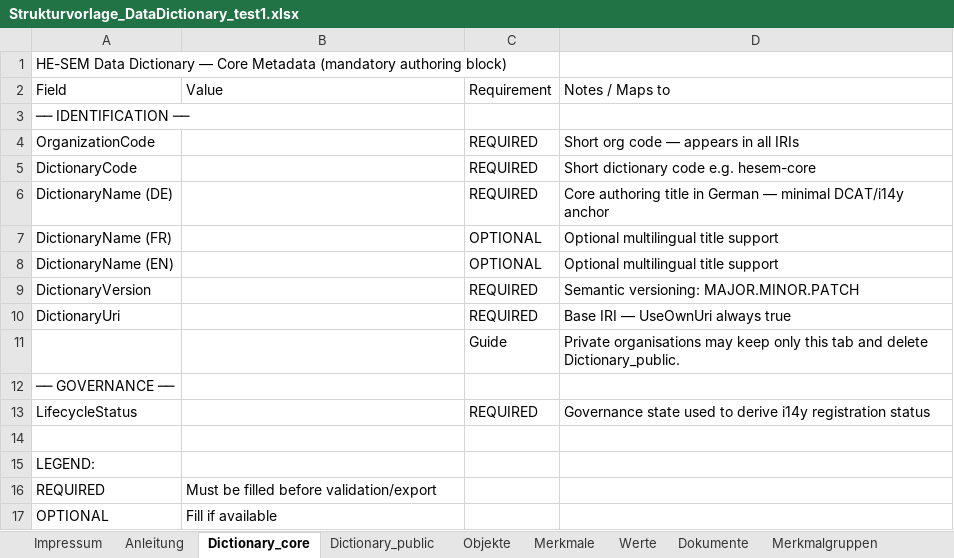
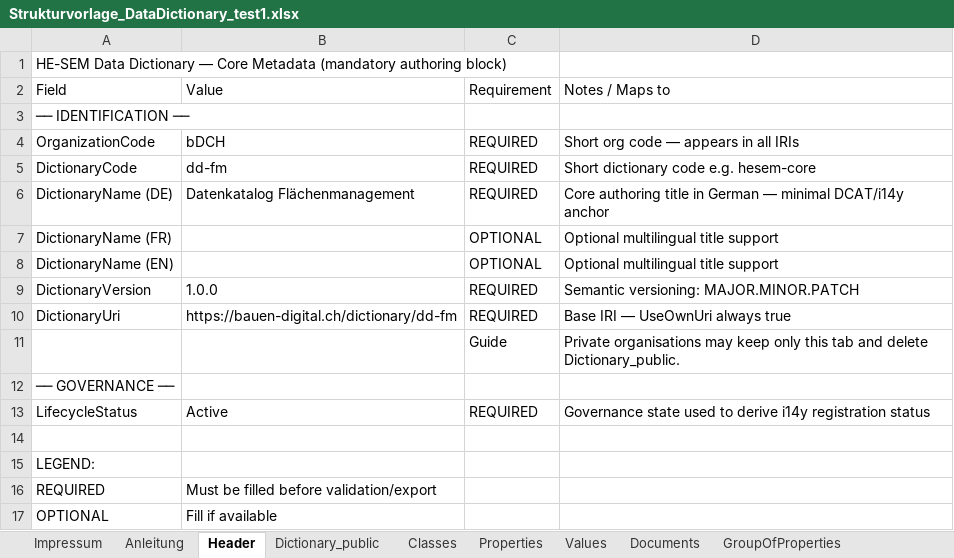
Before and after one commit to Davger95/codat3_Validate, an Excel workbook: templates/test_files/Strukturvorlage_DataDictionary_test1.xlsx, sheet Header, drawn as a sheet; values as stored, in another font and other column widths than the file's, no borders; the diff names each change by its address in the sheet, - before the commit and + after, or states it on an @@ line.

Commit message:
Rename validation MVP template and docs to English public terminology

```diff
--- a/templates/test_files/Strukturvorlage_DataDictionary_test1.xlsx (sheet Header)
+++ b/templates/test_files/Strukturvorlage_DataDictionary_test1.xlsx (sheet Header)
-sheet tab: Dictionary_core
+sheet tab: Header
-sheet tab: Objekte
+sheet tab: Classes
-sheet tab: Merkmale
+sheet tab: Properties
-sheet tab: Werte
+sheet tab: Values
-sheet tab: Dokumente
+sheet tab: Documents
-sheet tab: Merkmalgruppen
+sheet tab: GroupOfProperties
-B4: (empty)
+B4: bDCH
-B5: (empty)
+B5: dd-fm
-B6: (empty)
+B6: Datenkatalog Flächenmanagement
-B9: (empty)
+B9: 1.0.0
-B10: (empty)
+B10: https://bauen-digital.ch/dictionary/dd-fm
-B13: (empty)
+B13: Active
```
Also changed, not shown: sheet GroupOfProperties, sheet Data_Template, sheet Documents, sheet Classes, sheet Values, sheet Properties, other sheet tabs, templates/Strukturvorlage_DataDictionary_v2_empty.xlsx, 9 other files.
